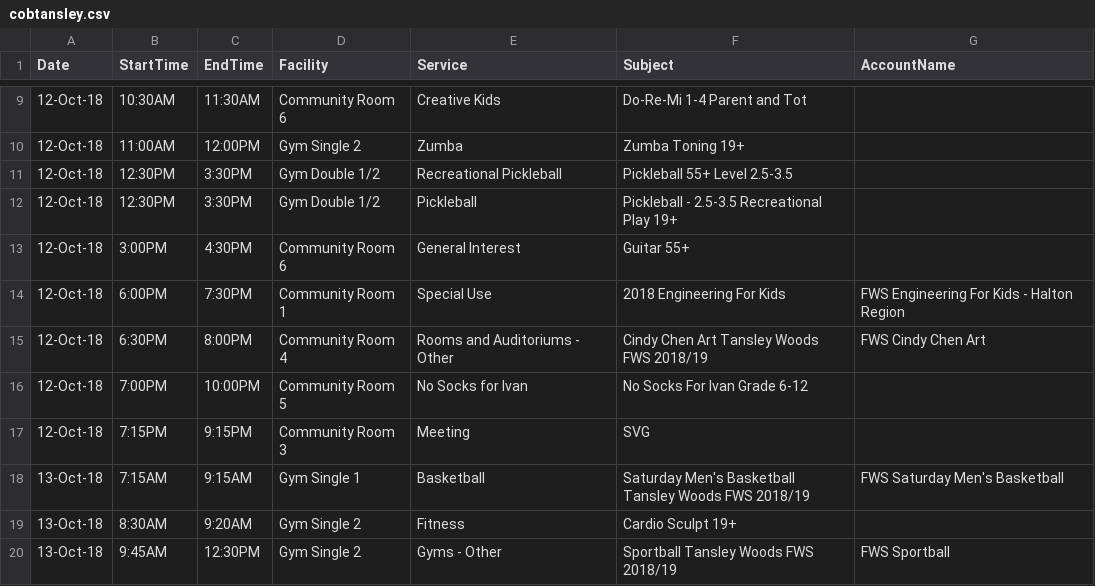
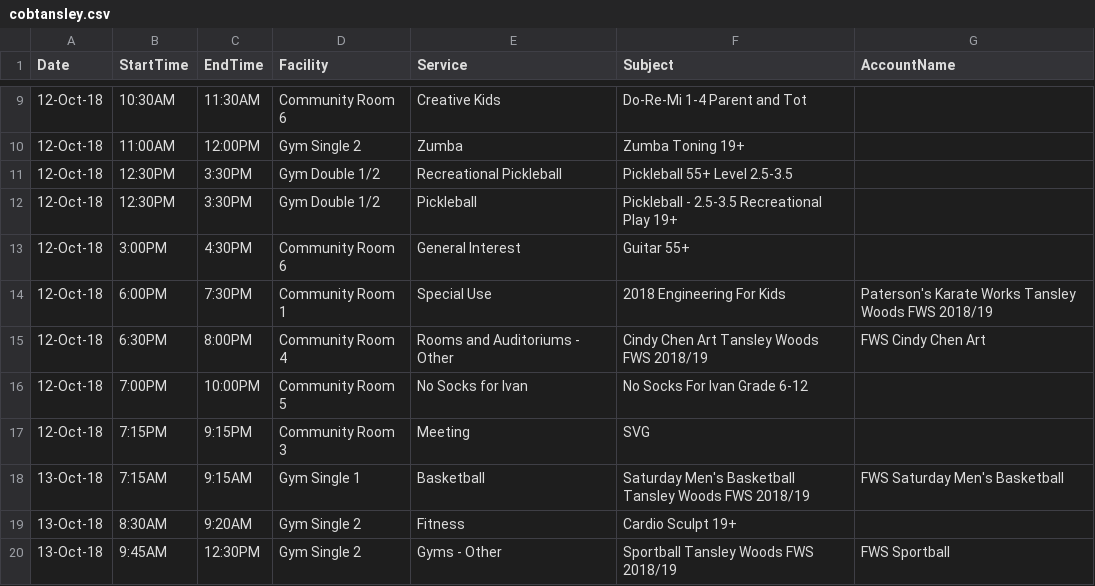
Before and after one commit to sardarofl/cob_schedule, a CSV file: csv/cobtansley.csv, drawn as a sheet; only a part is shown, gaps mark what is left out.

```diff
--- a/csv/cobtansley.csv
+++ b/csv/cobtansley.csv
@@ -13,3 +13,3 @@ Date,StartTime,EndTime,Facility,Service,Subject,AccountName
 12-Oct-18,3:00PM,4:30PM,Community Room 6,General Interest,Guitar 55+,
-12-Oct-18,6:00PM,7:30PM,Community Room 1,Special Use,2018 Engineering For Kids,FWS Engineering For Kids - Halton Region
+12-Oct-18,6:00PM,7:30PM,Community Room 1,Special Use,2018 Engineering For Kids,Paterson's Karate Works Tansley Woods FWS 2018/19
 12-Oct-18,6:30PM,8:00PM,Community Room 4,Rooms and Auditoriums - Other,Cindy Chen Art Tansley Woods FWS 2018/19,FWS Cindy Chen Art
```
Also changed, not shown: 2 other files.
